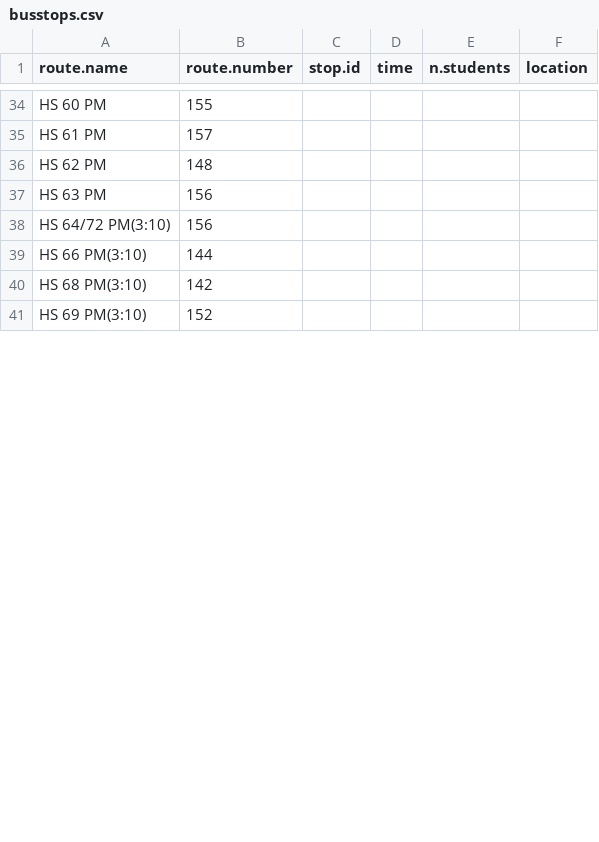
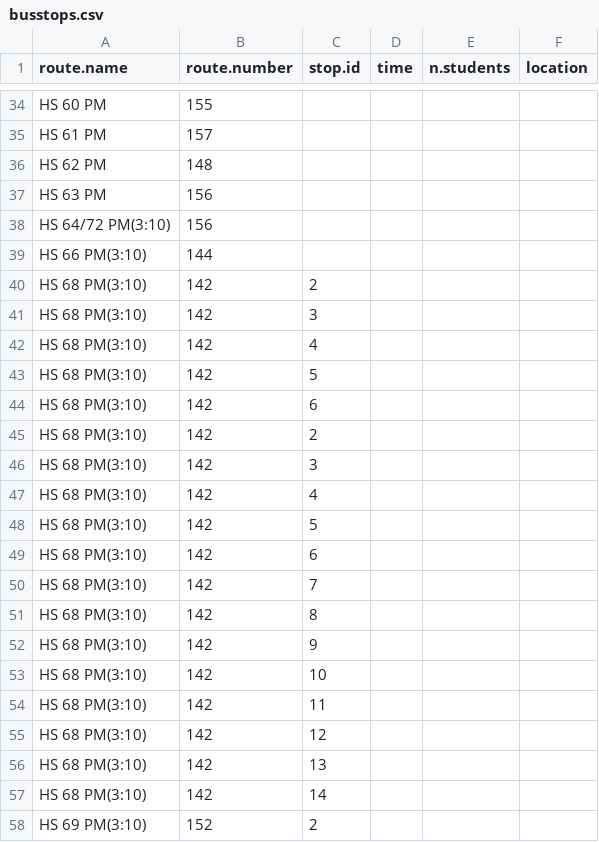
Before and after one commit to tlevine/scarsdale-data, a CSV file: school-buses/busstops.csv, drawn as a sheet; only a part is shown, gaps mark what is left out; the diff covers the shown part only.

Commit message:
another route

```diff
--- a/school-buses/busstops.csv
+++ b/school-buses/busstops.csv
@@ -39,3 +39,20 @@ HS 64/72 PM(3:10),  156,      ,
 HS 66 PM(3:10),     144,      ,
-HS 68 PM(3:10),     142,      ,
-HS 69 PM(3:10),     152,      ,
+HS 68 PM(3:10),     142,       2,
+HS 68 PM(3:10),     142,       3,
+HS 68 PM(3:10),     142,       4,
+HS 68 PM(3:10),     142,       5,
+HS 68 PM(3:10),     142,       6,
+HS 68 PM(3:10),     142,       2,
+HS 68 PM(3:10),     142,       3,
+HS 68 PM(3:10),     142,       4,
+HS 68 PM(3:10),     142,       5,
+HS 68 PM(3:10),     142,       6,
+HS 68 PM(3:10),     142,       7,
+HS 68 PM(3:10),     142,       8,
+HS 68 PM(3:10),     142,       9,
+HS 68 PM(3:10),     142,      10,
+HS 68 PM(3:10),     142,      11,
+HS 68 PM(3:10),     142,      12,
+HS 68 PM(3:10),     142,      13,
+HS 68 PM(3:10),     142,      14,
+HS 69 PM(3:10),     152,       2,
```
Also changed, not shown: 32 added rows and 2 edited cells elsewhere in this file.
